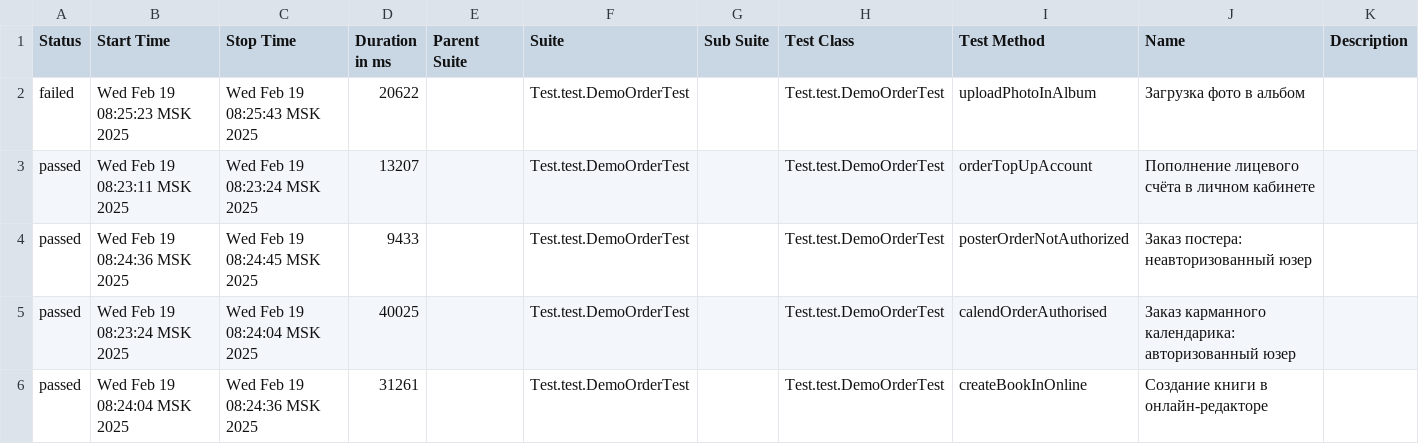
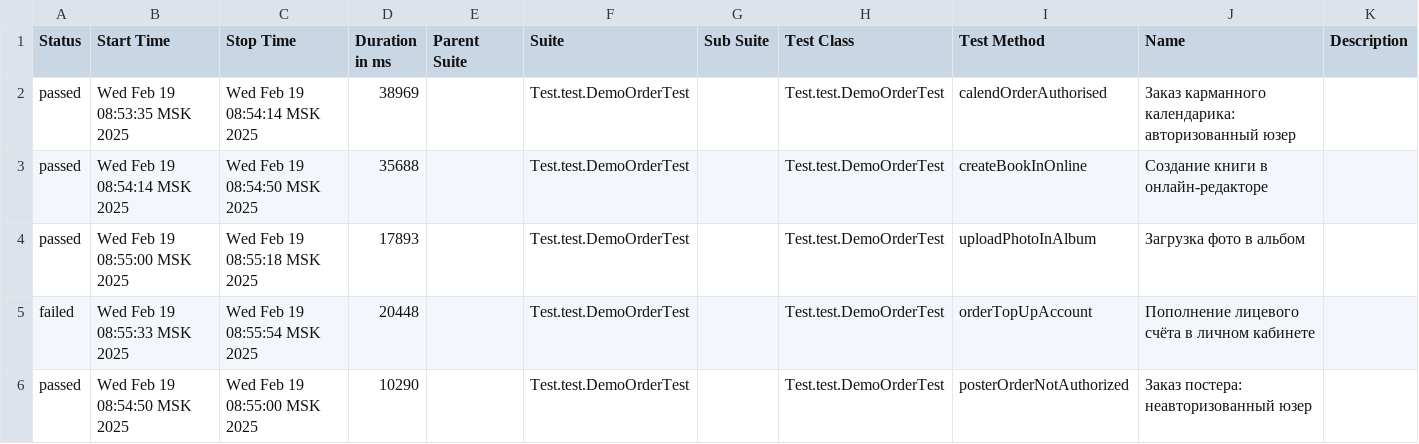
Before and after one commit to MariamPetr/allure-reports-for-web, a CSV file: web-master/allure-maven-plugin/data/suites.csv, drawn as a sheet.

Commit message:
Web Allure Report - master

```diff
--- a/web-master/allure-maven-plugin/data/suites.csv
+++ b/web-master/allure-maven-plugin/data/suites.csv
@@ -1,6 +1,6 @@
 "Status","Start Time","Stop Time","Duration in ms","Parent Suite","Suite","Sub Suite","Test Class","Test Method","Name","Description"
-"failed","Wed Feb 19 08:25:23 MSK 2025","Wed Feb 19 08:25:43 MSK 2025","20622","","Test.test.DemoOrderTest","","Test.test.DemoOrderTest","uploadPhotoInAlbum","Загрузка фото в альбом",""
-"passed","Wed Feb 19 08:23:11 MSK 2025","Wed Feb 19 08:23:24 MSK 2025","13207","","Test.test.DemoOrderTest","","Test.test.DemoOrderTest","orderTopUpAccount","Пополнение лицевого счёта в личном кабинете",""
-"passed","Wed Feb 19 08:24:36 MSK 2025","Wed Feb 19 08:24:45 MSK 2025","9433","","Test.test.DemoOrderTest","","Test.test.DemoOrderTest","posterOrderNotAuthorized","Заказ постера: неавторизованный юзер",""
-"passed","Wed Feb 19 08:23:24 MSK 2025","Wed Feb 19 08:24:04 MSK 2025","40025","","Test.test.DemoOrderTest","","Test.test.DemoOrderTest","calendOrderAuthorised","Заказ карманного календарика: авторизованный юзер",""
-"passed","Wed Feb 19 08:24:04 MSK 2025","Wed Feb 19 08:24:36 MSK 2025","31261","","Test.test.DemoOrderTest","","Test.test.DemoOrderTest","createBookInOnline","Создание книги в онлайн-редакторе",""
+"passed","Wed Feb 19 08:53:35 MSK 2025","Wed Feb 19 08:54:14 MSK 2025","38969","","Test.test.DemoOrderTest","","Test.test.DemoOrderTest","calendOrderAuthorised","Заказ карманного календарика: авторизованный юзер",""
+"passed","Wed Feb 19 08:54:14 MSK 2025","Wed Feb 19 08:54:50 MSK 2025","35688","","Test.test.DemoOrderTest","","Test.test.DemoOrderTest","createBookInOnline","Создание книги в онлайн-редакторе",""
+"passed","Wed Feb 19 08:55:00 MSK 2025","Wed Feb 19 08:55:18 MSK 2025","17893","","Test.test.DemoOrderTest","","Test.test.DemoOrderTest","uploadPhotoInAlbum","Загрузка фото в альбом",""
+"failed","Wed Feb 19 08:55:33 MSK 2025","Wed Feb 19 08:55:54 MSK 2025","20448","","Test.test.DemoOrderTest","","Test.test.DemoOrderTest","orderTopUpAccount","Пополнение лицевого счёта в личном кабинете",""
+"passed","Wed Feb 19 08:54:50 MSK 2025","Wed Feb 19 08:55:00 MSK 2025","10290","","Test.test.DemoOrderTest","","Test.test.DemoOrderTest","posterOrderNotAuthorized","Заказ постера: неавторизованный юзер",""
```
Also changed, not shown: 20 other files.
